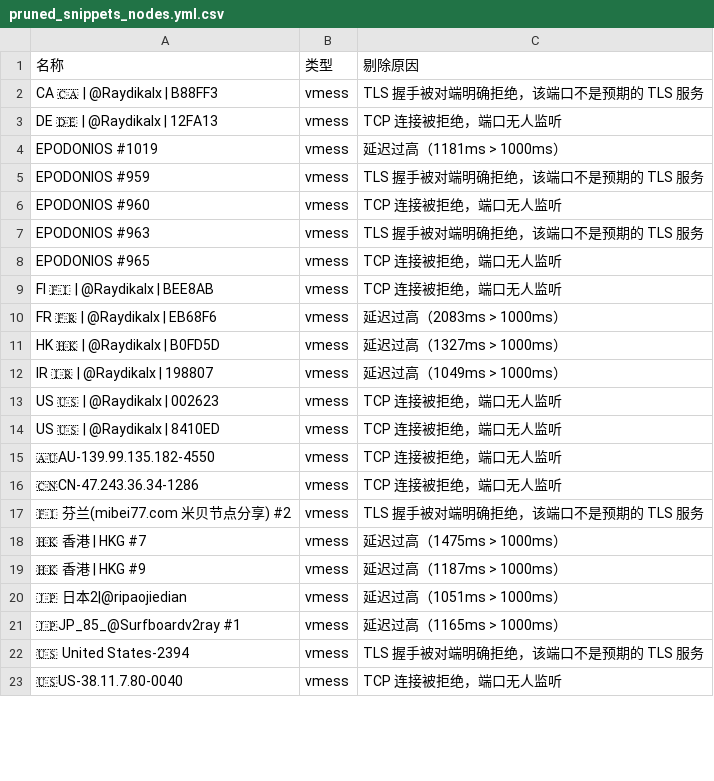
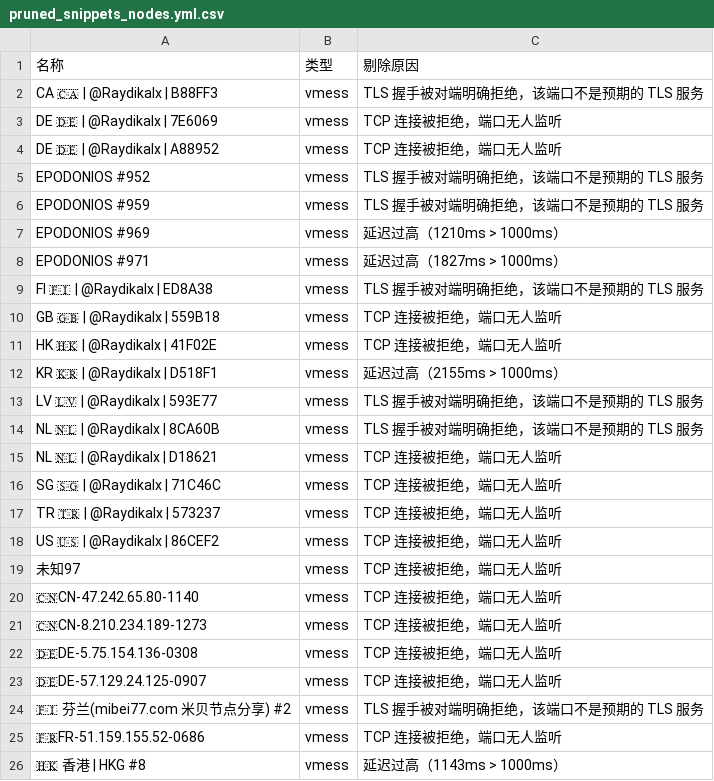
Before and after one commit to learnLi/free-nodes, a CSV file: pruned_snippets_nodes.yml.csv, drawn as a sheet; only a part is shown; the shorter side is filled out with more unchanged rows; the diff covers the shown part only.

```diff
--- a/pruned_snippets_nodes.yml.csv
+++ b/pruned_snippets_nodes.yml.csv
@@ -2,21 +2,25 @@
 CA 🇨🇦 | @Raydikalx | B88FF3,vmess,TLS 握手被对端明确拒绝，该端口不是预期的 TLS 服务
-DE 🇩🇪 | @Raydikalx | 12FA13,vmess,TCP 连接被拒绝，端口无人监听
-EPODONIOS #1019,vmess,延迟过高（1181ms > 1000ms）
+DE 🇩🇪 | @Raydikalx | 7E6069,vmess,TCP 连接被拒绝，端口无人监听
+DE 🇩🇪 | @Raydikalx | A88952,vmess,TCP 连接被拒绝，端口无人监听
+EPODONIOS #952,vmess,TLS 握手被对端明确拒绝，该端口不是预期的 TLS 服务
 EPODONIOS #959,vmess,TLS 握手被对端明确拒绝，该端口不是预期的 TLS 服务
-EPODONIOS #960,vmess,TCP 连接被拒绝，端口无人监听
-EPODONIOS #963,vmess,TLS 握手被对端明确拒绝，该端口不是预期的 TLS 服务
-EPODONIOS #965,vmess,TCP 连接被拒绝，端口无人监听
-FI 🇫🇮 | @Raydikalx | BEE8AB,vmess,TCP 连接被拒绝，端口无人监听
-FR 🇫🇷 | @Raydikalx | EB68F6,vmess,延迟过高（2083ms > 1000ms）
-HK 🇭🇰 | @Raydikalx | B0FD5D,vmess,延迟过高（1327ms > 1000ms）
-IR 🇮🇷 | @Raydikalx | 198807,vmess,延迟过高（1049ms > 1000ms）
-US 🇺🇸 | @Raydikalx | 002623,vmess,TCP 连接被拒绝，端口无人监听
-US 🇺🇸 | @Raydikalx | 8410ED,vmess,TCP 连接被拒绝，端口无人监听
-🇦🇺AU-139.99.135.182-4550,vmess,TCP 连接被拒绝，端口无人监听
-🇨🇳CN-47.243.36.34-1286,vmess,TCP 连接被拒绝，端口无人监听
+EPODONIOS #969,vmess,延迟过高（1210ms > 1000ms）
+EPODONIOS #971,vmess,延迟过高（1827ms > 1000ms）
+FI 🇫🇮 | @Raydikalx | ED8A38,vmess,TLS 握手被对端明确拒绝，该端口不是预期的 TLS 服务
+GB 🇬🇧 | @Raydikalx | 559B18,vmess,TCP 连接被拒绝，端口无人监听
+HK 🇭🇰 | @Raydikalx | 41F02E,vmess,TCP 连接被拒绝，端口无人监听
+KR 🇰🇷 | @Raydikalx | D518F1,vmess,延迟过高（2155ms > 1000ms）
+LV 🇱🇻 | @Raydikalx | 593E77,vmess,TLS 握手被对端明确拒绝，该端口不是预期的 TLS 服务
+NL 🇳🇱 | @Raydikalx | 8CA60B,vmess,TLS 握手被对端明确拒绝，该端口不是预期的 TLS 服务
+NL 🇳🇱 | @Raydikalx | D18621,vmess,TCP 连接被拒绝，端口无人监听
+SG 🇸🇬 | @Raydikalx | 71C46C,vmess,TCP 连接被拒绝，端口无人监听
+TR 🇹🇷 | @Raydikalx | 573237,vmess,TCP 连接被拒绝，端口无人监听
+US 🇺🇸 | @Raydikalx | 86CEF2,vmess,TCP 连接被拒绝，端口无人监听
+未知97,vmess,TCP 连接被拒绝，端口无人监听
+🇨🇳CN-47.242.65.80-1140,vmess,TCP 连接被拒绝，端口无人监听
+🇨🇳CN-8.210.234.189-1273,vmess,TCP 连接被拒绝，端口无人监听
+🇩🇪DE-5.75.154.136-0308,vmess,TCP 连接被拒绝，端口无人监听
+🇩🇪DE-57.129.24.125-0907,vmess,TCP 连接被拒绝，端口无人监听
 🇫🇮 芬兰(mibei77.com 米贝节点分享) #2,vmess,TLS 握手被对端明确拒绝，该端口不是预期的 TLS 服务
-🇭🇰 香港 | HKG #7,vmess,延迟过高（1475ms > 1000ms）
-🇭🇰 香港 | HKG #9,vmess,延迟过高（1187ms > 1000ms）
-🇯🇵 日本2|@ripaojiedian,vmess,延迟过高（1051ms > 1000ms）
-🇯🇵JP_85_@Surfboardv2ray #1,vmess,延迟过高（1165ms > 1000ms）
-🇺🇸 United States-2394,vmess,TLS 握手被对端明确拒绝，该端口不是预期的 TLS 服务
+🇫🇷FR-51.159.155.52-0686,vmess,TCP 连接被拒绝，端口无人监听
+🇭🇰 香港 | HKG #8,vmess,延迟过高（1143ms > 1000ms）
```
Also changed, not shown: 11 added rows, 14 removed rows and 25 edited cells elsewhere in this file, list_result.csv, probe.csv, 52 other files.
